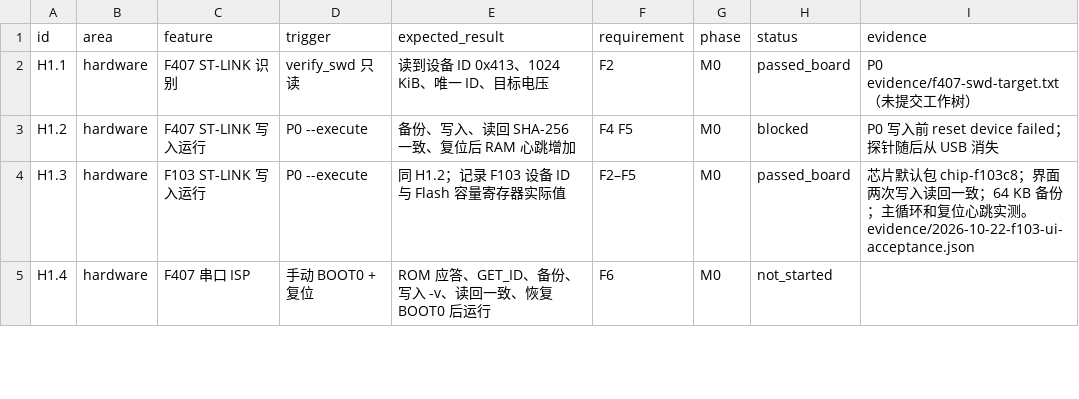
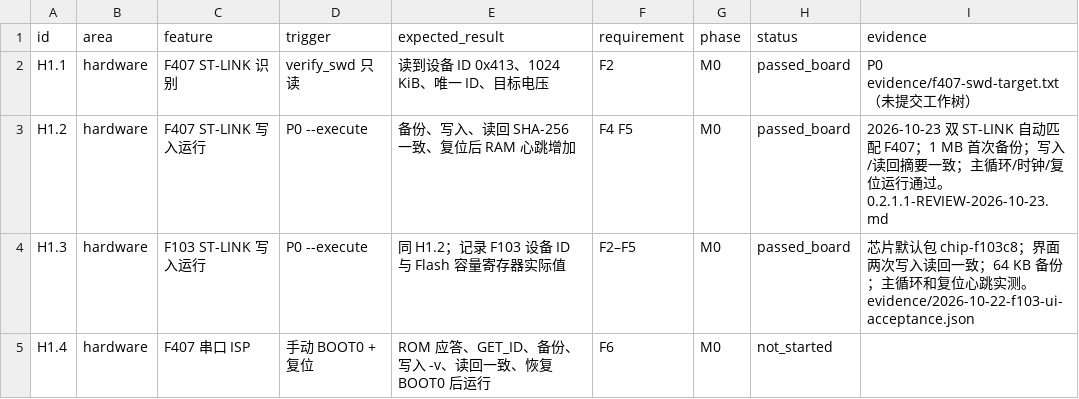
Before and after one commit to libai1024/nodu, a CSV file: docs/0.2.1/acceptance.csv, drawn as a sheet; only a part is shown.

Commit message:
fix: improve C task feedback and match ST-LINK targets

```diff
--- a/docs/0.2.1/acceptance.csv
+++ b/docs/0.2.1/acceptance.csv
@@ -2,3 +2,3 @@ id,area,feature,trigger,expected_result,requirement,phase,status,evidence
 H1.1,hardware,F407 ST-LINK 识别,verify_swd 只读,读到设备 ID 0x413、1024 KiB、唯一 ID、目标电压,F2,M0,passed_board,P0 evidence/f407-swd-target.txt（未提交工作树）
-H1.2,hardware,F407 ST-LINK 写入运行,P0 --execute,备份、写入、读回 SHA-256 一致、复位后 RAM 心跳增加,F4 F5,M0,blocked,P0 写入前 reset device failed；探针随后从 USB 消失
+H1.2,hardware,F407 ST-LINK 写入运行,P0 --execute,备份、写入、读回 SHA-256 一致、复位后 RAM 心跳增加,F4 F5,M0,passed_board,2026-10-23 双 ST-LINK 自动匹配 F407；1 MB 首次备份；写入/读回摘要一致；主循环/时钟/复位运行通过。0.2.1.1-REVIEW-2026-10-23.md
 H1.3,hardware,F103 ST-LINK 写入运行,P0 --execute,同 H1.2；记录 F103 设备 ID 与 Flash 容量寄存器实际值,F2–F5,M0,passed_board,芯片默认包 chip-f103c8；界面两次写入读回一致；64 KB 备份；主循环和复位心跳实测。evidence/2026-10-22-f103-ui-acceptance.json
```
Also changed, not shown: 27 other files.
